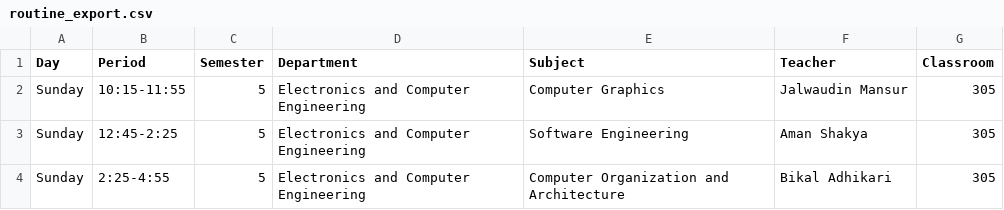
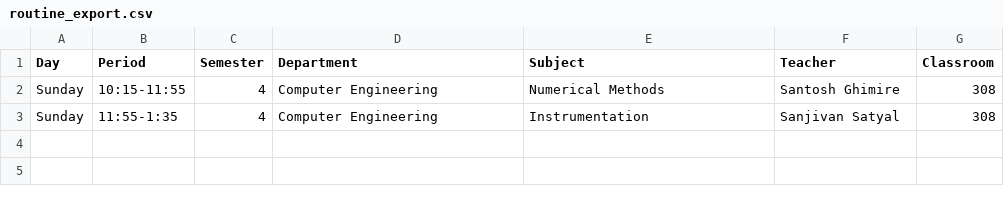
Before and after one commit to prajadai/BE-Routine-Management, a CSV file: routine_export.csv, drawn as a sheet.

Commit message:
seems to be an error in import_routine command

```diff
--- a/routine_export.csv
+++ b/routine_export.csv
@@ -1,4 +1,3 @@
 Day,Period,Semester,Department,Subject,Teacher,Classroom
-Sunday,10:15-11:55,5,Electronics and Computer Engineering,Computer Graphics,Jalwaudin Mansur,305
-Sunday,12:45-2:25,5,Electronics and Computer Engineering,Software Engineering,Aman Shakya,305
-Sunday,2:25-4:55,5,Electronics and Computer Engineering,Computer Organization and Architecture,Bikal Adhikari,305
+Sunday,10:15-11:55,4,Computer Engineering,Numerical Methods,Santosh Ghimire,308
+Sunday,11:55-1:35,4,Computer Engineering,Instrumentation,Sanjivan Satyal,308
```
Also changed, not shown: 5 other files.
